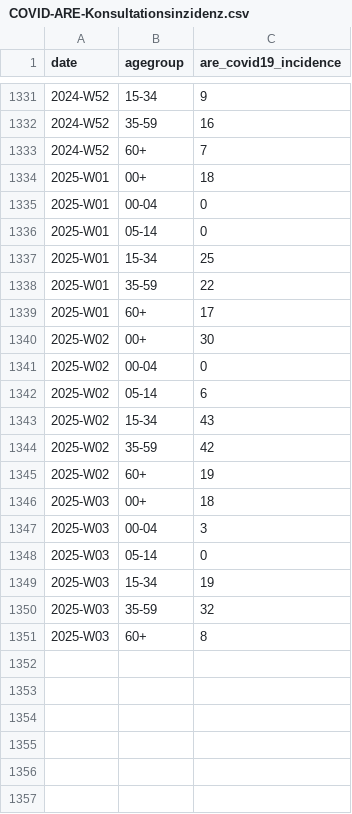
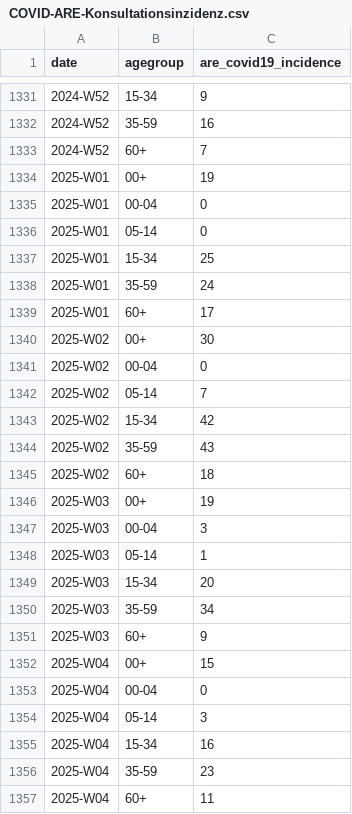
Before and after one commit to robert-koch-institut/COVID-ARE-Konsultationsinzidenz, a CSV file: COVID-ARE-Konsultationsinzidenz.csv, drawn as a sheet; only a part is shown, gaps mark what is left out.

```diff
--- a/COVID-ARE-Konsultationsinzidenz.csv
+++ b/COVID-ARE-Konsultationsinzidenz.csv
@@ -1333,3 +1333,3 @@ date,agegroup,are_covid19_incidence
 2024-W52,60+,7
-2025-W01,00+,18
+2025-W01,00+,19
 2025-W01,00-04,0
@@ -1337,3 +1337,3 @@ date,agegroup,are_covid19_incidence
 2025-W01,15-34,25
-2025-W01,35-59,22
+2025-W01,35-59,24
 2025-W01,60+,17
@@ -1341,11 +1341,17 @@ date,agegroup,are_covid19_incidence
 2025-W02,00-04,0
-2025-W02,05-14,6
-2025-W02,15-34,43
-2025-W02,35-59,42
-2025-W02,60+,19
-2025-W03,00+,18
+2025-W02,05-14,7
+2025-W02,15-34,42
+2025-W02,35-59,43
+2025-W02,60+,18
+2025-W03,00+,19
 2025-W03,00-04,3
-2025-W03,05-14,0
-2025-W03,15-34,19
-2025-W03,35-59,32
-2025-W03,60+,8
+2025-W03,05-14,1
+2025-W03,15-34,20
+2025-W03,35-59,34
+2025-W03,60+,9
+2025-W04,00+,15
+2025-W04,00-04,0
+2025-W04,05-14,3
+2025-W04,15-34,16
+2025-W04,35-59,23
+2025-W04,60+,11
```
Also changed, not shown: 7 other files.
